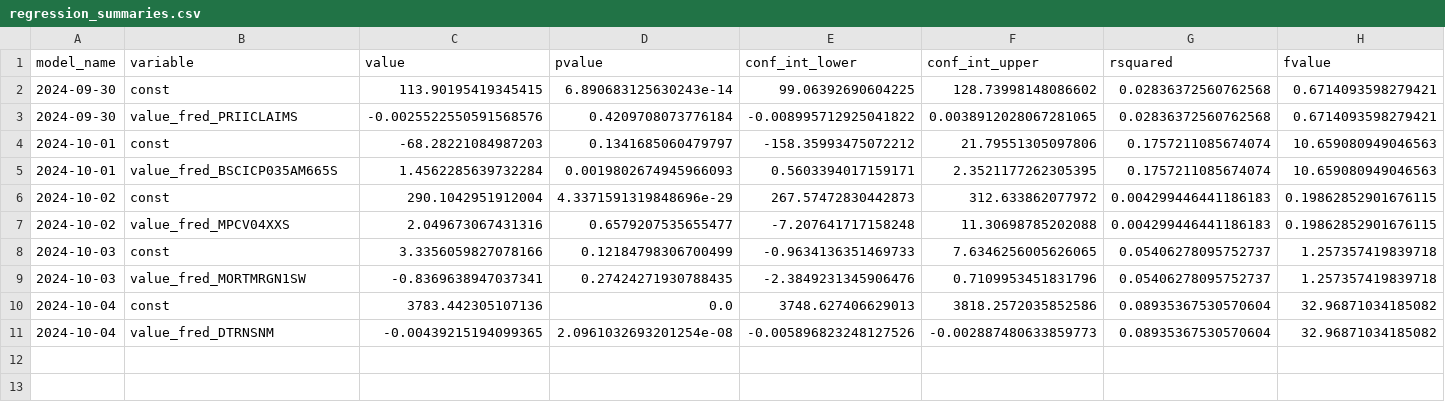
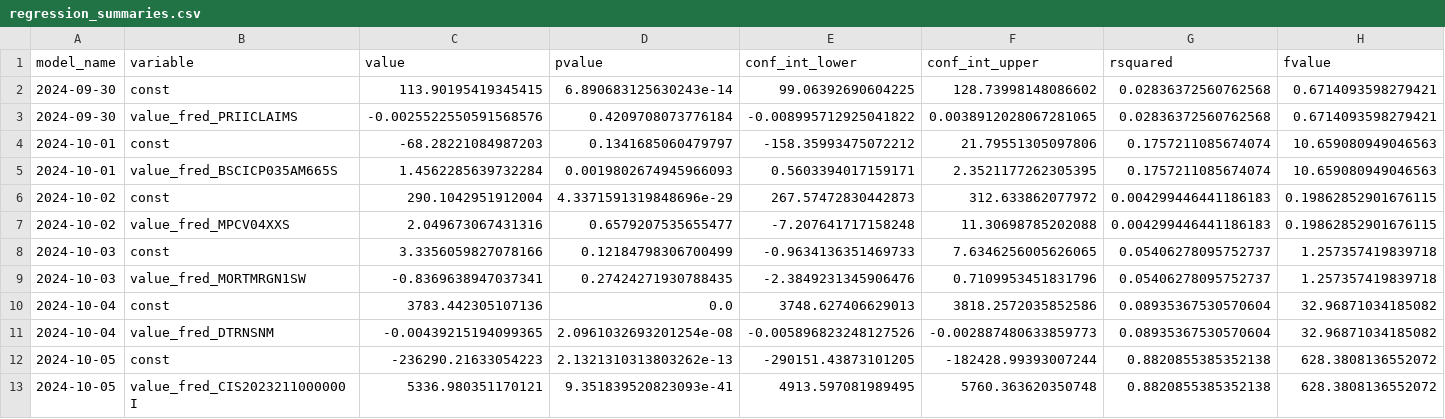
Before and after one commit to pranay-gundam/TidyTuesday, a CSV file: year_2024_week_40/regression_summaries.csv, drawn as a sheet; only a part is shown; rows hold the shown columns only; the diff names each change by its address in the sheet, - before the commit and + after, or states it on an @@ line.

```diff
--- a/year_2024_week_40/regression_summaries.csv
+++ b/year_2024_week_40/regression_summaries.csv
+row 12: 2024-10-05 | const | -236290.21633054223 | 2.1321310313803262e-13 | -290151.43873101205 | -182428.99393007244 | 0.8820855385352138 | 628.3808136552072
+row 13: 2024-10-05 | value_fred_CIS2023211000000I | 5336.980351170121 | 9.351839520823093e-41 | 4913.597081989495 | 5760.363620350748 | 0.8820855385352138 | 628.3808136552072
```
Also changed, not shown: 3 other files.
